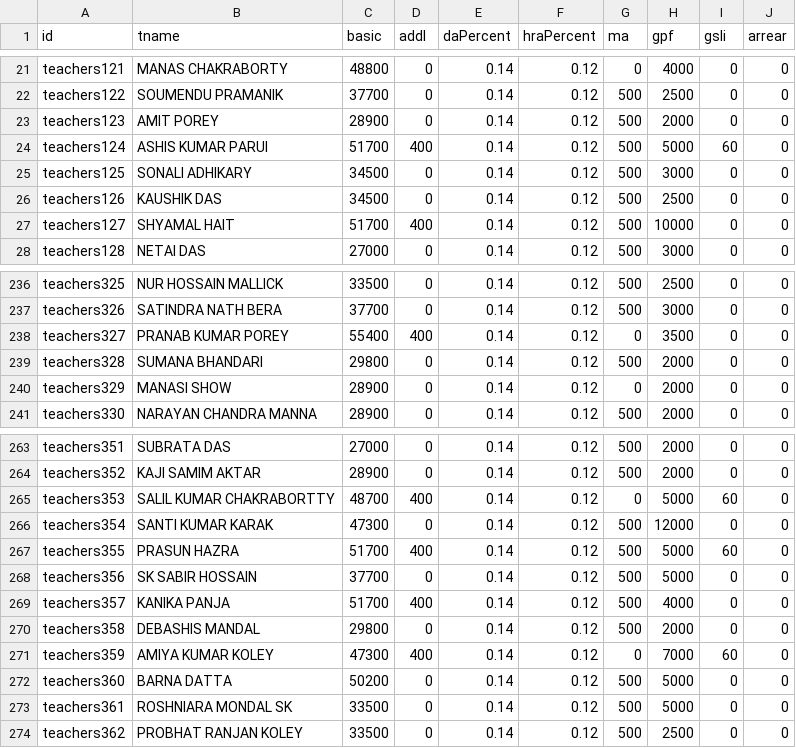
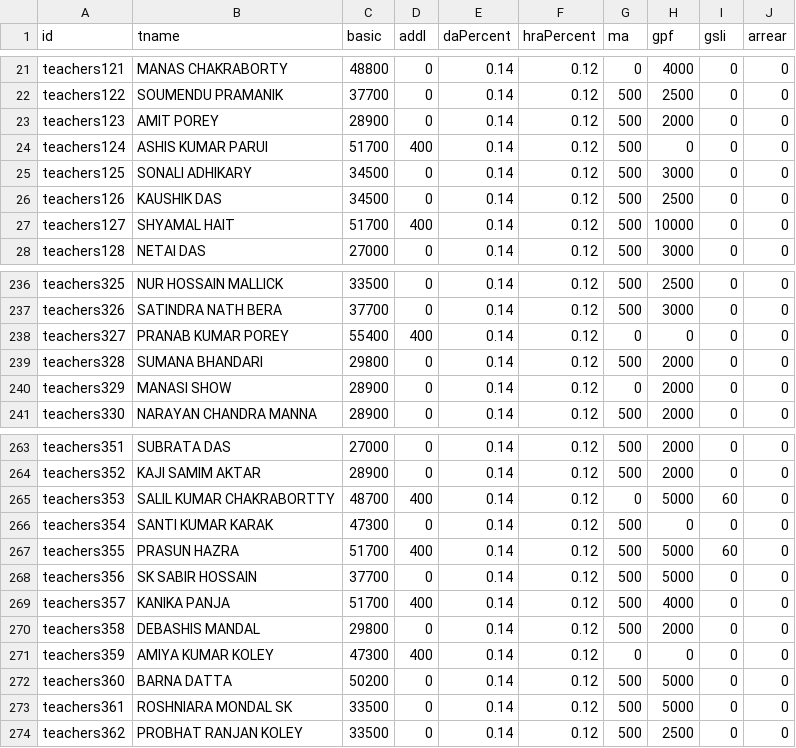
Before and after one commit to amtawestwbtpta/salaryRemodified, a CSV file: february-2025.csv, drawn as a sheet; only a part is shown, gaps mark what is left out.

```diff
--- a/february-2025.csv
+++ b/february-2025.csv
@@ -23,3 +23,3 @@ teachers122,SOUMENDU PRAMANIK,37700,0,0.14,0.12,500,2500,0,0
 teachers123,AMIT POREY,28900,0,0.14,0.12,500,2000,0,0
-teachers124,ASHIS KUMAR PARUI,51700,400,0.14,0.12,500,5000,60,0
+teachers124,ASHIS KUMAR PARUI,51700,400,0.14,0.12,500,0,0,0
 teachers125,SONALI ADHIKARY,34500,0,0.14,0.12,500,3000,0,0
@@ -237,3 +237,3 @@ teachers325,NUR HOSSAIN MALLICK,33500,0,0.14,0.12,500,2500,0,0
 teachers326,SATINDRA NATH BERA,37700,0,0.14,0.12,500,3000,0,0
-teachers327,PRANAB KUMAR POREY,55400,400,0.14,0.12,0,3500,0,0
+teachers327,PRANAB KUMAR POREY,55400,400,0.14,0.12,0,0,0,0
 teachers328,SUMANA BHANDARI,29800,0,0.14,0.12,500,2000,0,0
@@ -265,3 +265,3 @@ teachers352,KAJI SAMIM AKTAR,28900,0,0.14,0.12,500,2000,0,0
 teachers353,SALIL KUMAR CHAKRABORTTY,48700,400,0.14,0.12,0,5000,60,0
-teachers354,SANTI KUMAR KARAK,47300,0,0.14,0.12,500,12000,0,0
+teachers354,SANTI KUMAR KARAK,47300,0,0.14,0.12,500,0,0,0
 teachers355,PRASUN HAZRA,51700,400,0.14,0.12,500,5000,60,0
@@ -270,3 +270,3 @@ teachers357,KANIKA PANJA,51700,400,0.14,0.12,500,4000,0,0
 teachers358,DEBASHIS MANDAL,29800,0,0.14,0.12,500,2000,0,0
-teachers359,AMIYA KUMAR KOLEY,47300,400,0.14,0.12,0,7000,60,0
+teachers359,AMIYA KUMAR KOLEY,47300,400,0.14,0.12,0,0,0,0
 teachers360,BARNA DATTA,50200,0,0.14,0.12,500,5000,0,0
```
Also changed, not shown: january-2025.csv, march-2025.csv, 3 other files.
